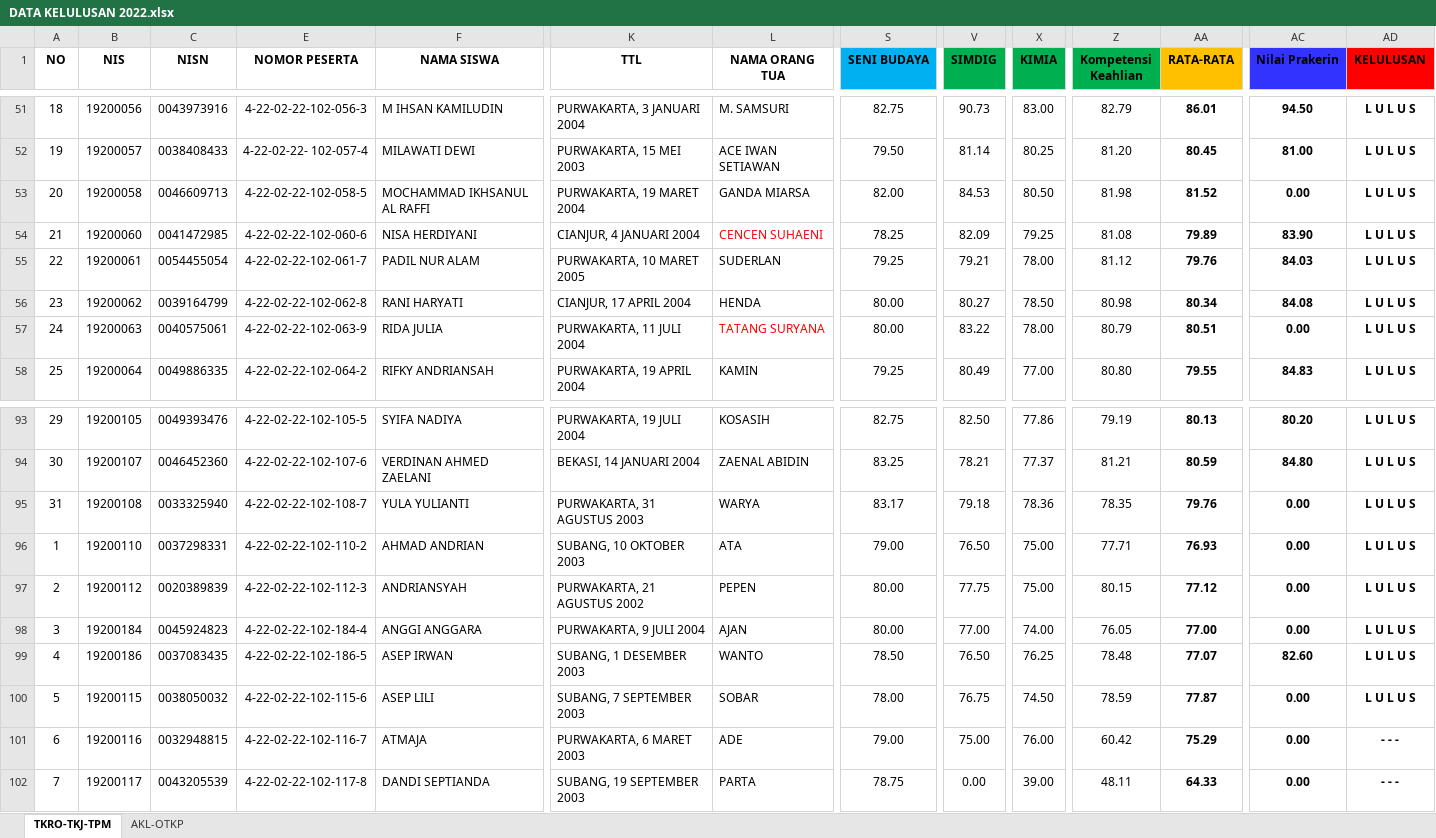
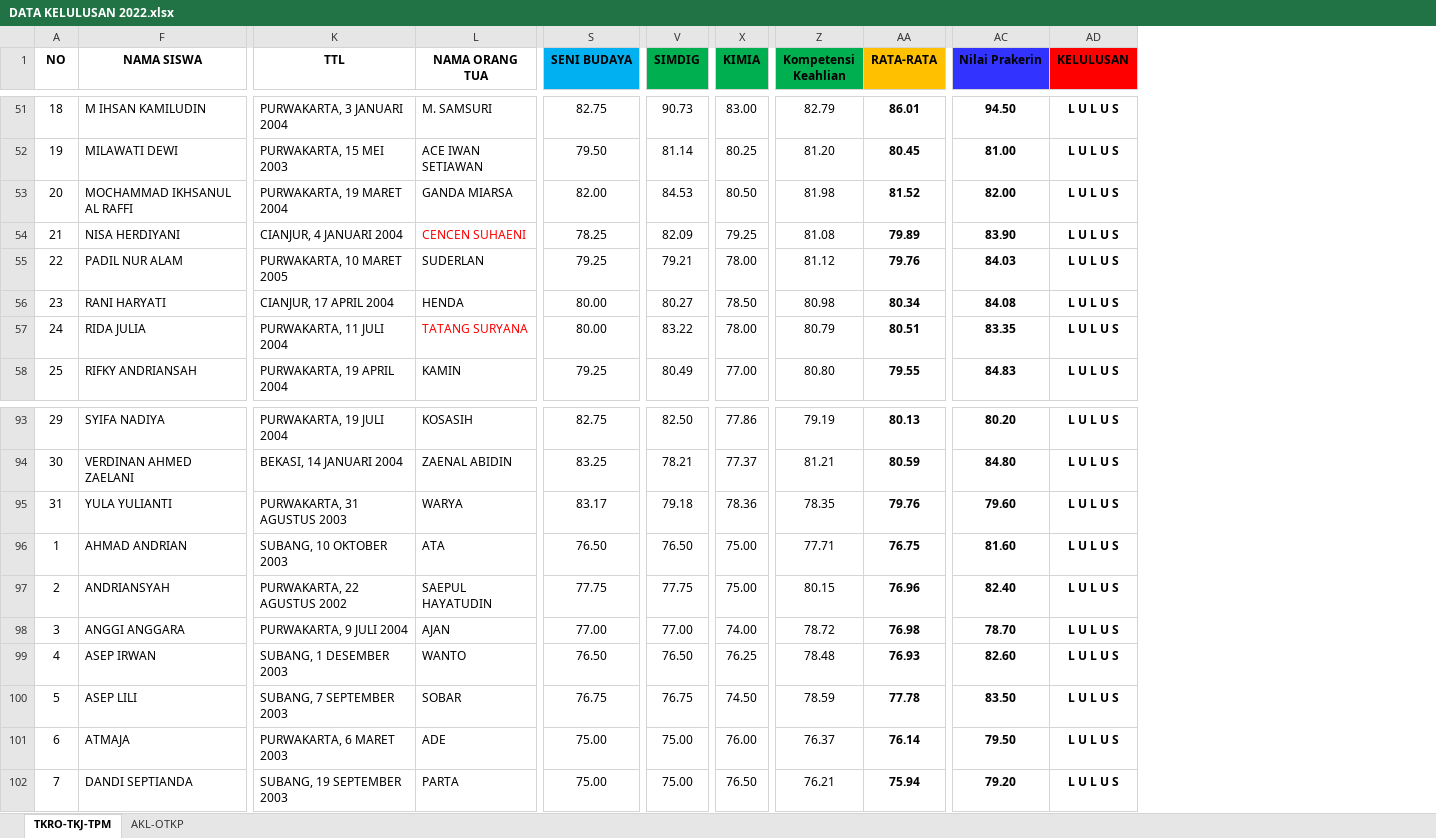
Before and after one commit to bta-tq/skl_smkn1cibatu, an Excel workbook: DATA KELULUSAN 2022.xlsx, sheet TKRO-TKJ-TPM, drawn as a sheet; only a part is shown, gaps mark what is left out; values as stored, in another font and other column widths than the file's, no borders; conditional formats not drawn; the diff covers the shown part only; the diff names each change by its address in the sheet, - before the commit and + after, or states it on an @@ line.

```diff
--- a/DATA KELULUSAN 2022.xlsx (sheet TKRO-TKJ-TPM)
+++ b/DATA KELULUSAN 2022.xlsx (sheet TKRO-TKJ-TPM)
@@ column B (NIS) hidden, rows 51-58: 19200056 | 19200057 | 19200058 | 19200060 | 19200061 | 19200062 | 19200063 | 19200064; rows 93-102: 19200105 | 19200107 | 19200108 | 19200110 | 19200112 | 19200184 | 19200186 | 19200115 | 19200116 | 19200117 @@
@@ column C (NISN) hidden, rows 51-58: 0043973916 | 0038408433 | 0046609713 | 0041472985 | 0054455054 | 0039164799 | 0040575061 | 0049886335; rows 93-102: 0049393476 | 0046452360 | 0033325940 | 0037298331 | 0020389839 | 0045924823 | 0037083435 | 0038050032 | 0032948815 | 0043205539 @@
@@ column E (NOMOR PESERTA) hidden, rows 51-58: 4-22-02-22-102-056-3 | 4-22-02-22- 102-057-4 | 4-22-02-22-102-058-5 | 4-22-02-22-102-060-6 | 4-22-02-22-102-061-7 | 4-22-02-22-102-062-8 | 4-22-02-22-102-063-9 | 4-22-02-22-102-064-2; rows 93-102: 4-22-02-22-102-105-5 | 4-22-02-22-102-107-6 | 4-22-02-22-102-108-7 | 4-22-02-22-102-110-2 | 4-22-02-22-102-112-3 | 4-22-02-22-102-184-4 | 4-22-02-22-102-186-5 | 4-22-02-22-102-115-6 | 4-22-02-22-102-116-7 | 4-22-02-22-102-117-8 @@
-AC53 (Nilai Prakerin): 0.00
+AC53 (Nilai Prakerin): 82.00
-AC57 (Nilai Prakerin): 0.00
+AC57 (Nilai Prakerin): 83.35
-AC95 (Nilai Prakerin): 0.00
+AC95 (Nilai Prakerin): 79.60
-S96 (SENI BUDAYA): 79.00
+S96 (SENI BUDAYA): 76.50
-AA96 (RATA-RATA): 76.93
+AA96 (RATA-RATA): 76.75
-AC96 (Nilai Prakerin): 0.00
+AC96 (Nilai Prakerin): 81.60
-K97 (TTL): PURWAKARTA, 21 AGUSTUS 2002
+K97 (TTL): PURWAKARTA, 22 AGUSTUS 2002
-L97 (NAMA ORANG TUA): PEPEN
+L97 (NAMA ORANG TUA): SAEPUL HAYATUDIN
-S97 (SENI BUDAYA): 80.00
+S97 (SENI BUDAYA): 77.75
-AA97 (RATA-RATA): 77.12
+AA97 (RATA-RATA): 76.96
-AC97 (Nilai Prakerin): 0.00
+AC97 (Nilai Prakerin): 82.40
-S98 (SENI BUDAYA): 80.00
+S98 (SENI BUDAYA): 77.00
-Z98 (Kompetensi Keahlian): 76.05
+Z98 (Kompetensi Keahlian): 78.72
-AA98 (RATA-RATA): 77.00
+AA98 (RATA-RATA): 76.98
-AC98 (Nilai Prakerin): 0.00
+AC98 (Nilai Prakerin): 78.70
-S99 (SENI BUDAYA): 78.50
+S99 (SENI BUDAYA): 76.50
-AA99 (RATA-RATA): 77.07
+AA99 (RATA-RATA): 76.93
-S100 (SENI BUDAYA): 78.00
+S100 (SENI BUDAYA): 76.75
-AA100 (RATA-RATA): 77.87
+AA100 (RATA-RATA): 77.78
-AC100 (Nilai Prakerin): 0.00
+AC100 (Nilai Prakerin): 83.50
-S101 (SENI BUDAYA): 79.00
+S101 (SENI BUDAYA): 75.00
-Z101 (Kompetensi Keahlian): 60.42
+Z101 (Kompetensi Keahlian): 76.37
-AA101 (RATA-RATA): 75.29
+AA101 (RATA-RATA): 76.14
-AC101 (Nilai Prakerin): 0.00
+AC101 (Nilai Prakerin): 79.50
-AD101:AD102 (KELULUSAN): - - -
+AD101:AD102 (KELULUSAN): L U L U S
-S102 (SENI BUDAYA): 78.75
+S102 (SENI BUDAYA): 75.00
-V102 (SIMDIG): 0.00
+V102 (SIMDIG): 75.00
-X102 (KIMIA): 39.00
+X102 (KIMIA): 76.50
-Z102 (Kompetensi Keahlian): 48.11
+Z102 (Kompetensi Keahlian): 76.21
-AA102 (RATA-RATA): 64.33
+AA102 (RATA-RATA): 75.94
-AC102 (Nilai Prakerin): 0.00
+AC102 (Nilai Prakerin): 79.20
```
Also changed, not shown: 257 edited cells and cell formats elsewhere in this sheet, sheet AKL-OTKP, formulas that keep their value, 3 other files.
